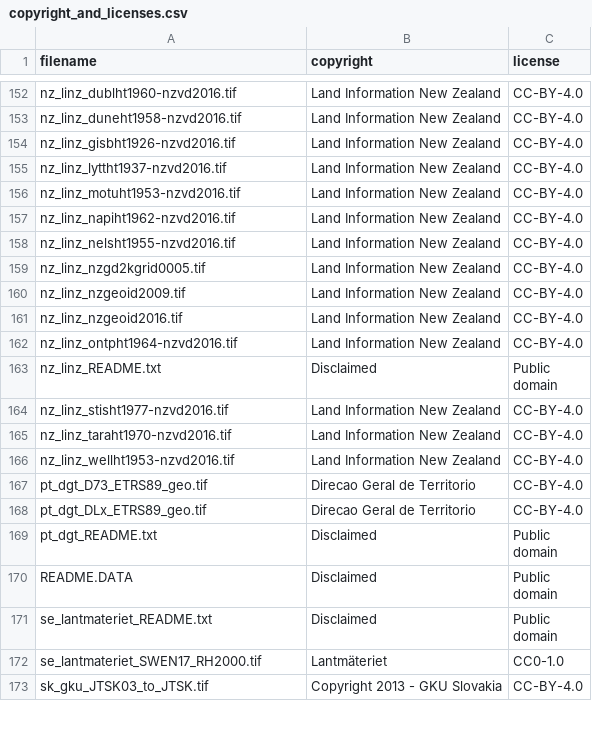
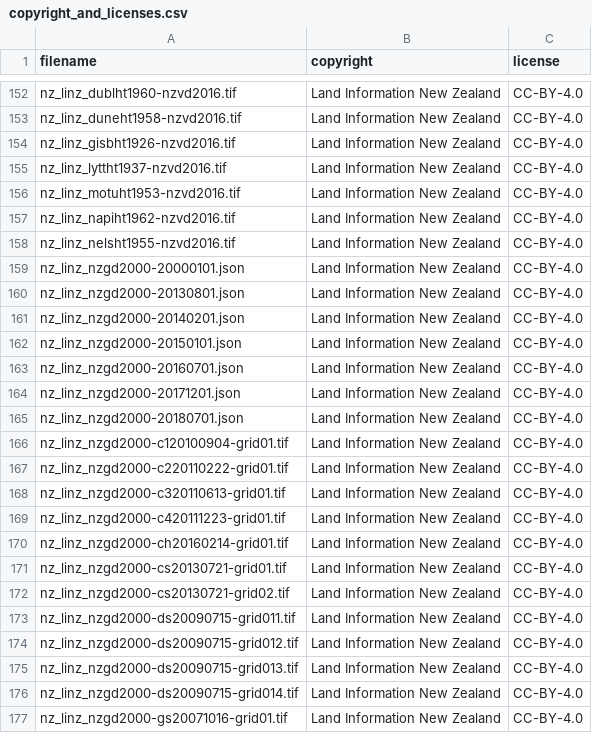
Before and after one commit to OSGeo/PROJ-data, a CSV file: copyright_and_licenses.csv, drawn as a sheet; only a part is shown, gaps mark what is left out; the shorter side is filled out with more unchanged rows; the diff covers the shown part only; the diff names each change by its address in the sheet, - before the commit and + after, or states it on an @@ line.

Commit message:
Adding NZGD2000 deformation model (versions 2000-01-01 to 2018-07-01)

```diff
--- a/copyright_and_licenses.csv
+++ b/copyright_and_licenses.csv
+row 159: nz_linz_nzgd2000-20000101.json | Land Information New Zealand | CC-BY-4.0
+row 160: nz_linz_nzgd2000-20130801.json | Land Information New Zealand | CC-BY-4.0
+row 161: nz_linz_nzgd2000-20140201.json | Land Information New Zealand | CC-BY-4.0
+row 162: nz_linz_nzgd2000-20150101.json | Land Information New Zealand | CC-BY-4.0
+row 163: nz_linz_nzgd2000-20160701.json | Land Information New Zealand | CC-BY-4.0
+row 164: nz_linz_nzgd2000-20171201.json | Land Information New Zealand | CC-BY-4.0
+row 165: nz_linz_nzgd2000-20180701.json | Land Information New Zealand | CC-BY-4.0
+row 166: nz_linz_nzgd2000-c120100904-grid01.tif | Land Information New Zealand | CC-BY-4.0
+row 167: nz_linz_nzgd2000-c220110222-grid01.tif | Land Information New Zealand | CC-BY-4.0
+row 168: nz_linz_nzgd2000-c320110613-grid01.tif | Land Information New Zealand | CC-BY-4.0
+row 169: nz_linz_nzgd2000-c420111223-grid01.tif | Land Information New Zealand | CC-BY-4.0
+row 170: nz_linz_nzgd2000-ch20160214-grid01.tif | Land Information New Zealand | CC-BY-4.0
+row 171: nz_linz_nzgd2000-cs20130721-grid01.tif | Land Information New Zealand | CC-BY-4.0
+row 172: nz_linz_nzgd2000-cs20130721-grid02.tif | Land Information New Zealand | CC-BY-4.0
+row 173: nz_linz_nzgd2000-ds20090715-grid011.tif | Land Information New Zealand | CC-BY-4.0
+row 174: nz_linz_nzgd2000-ds20090715-grid012.tif | Land Information New Zealand | CC-BY-4.0
+row 175: nz_linz_nzgd2000-ds20090715-grid013.tif | Land Information New Zealand | CC-BY-4.0
+row 176: nz_linz_nzgd2000-ds20090715-grid014.tif | Land Information New Zealand | CC-BY-4.0
+row 177: nz_linz_nzgd2000-gs20071016-grid01.tif | Land Information New Zealand | CC-BY-4.0
```
Also changed, not shown: 23 added rows elsewhere in this file, 44 other files.
